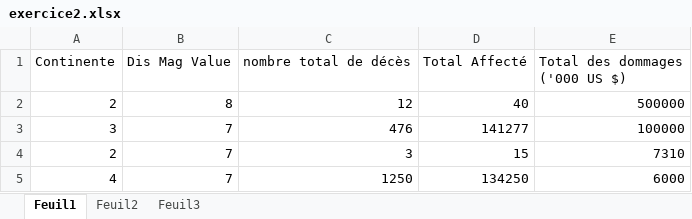
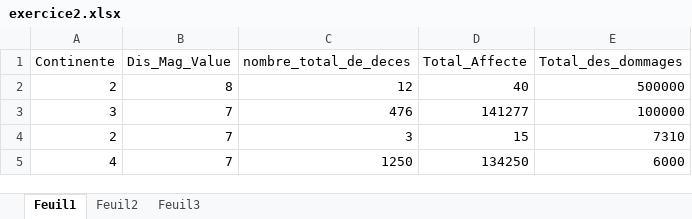
Before and after one commit to FirasKahlaoui/prevision-project, an Excel workbook: data/exercice2.xlsx, sheet Feuil1, drawn as a sheet; only a part is shown; values as stored, in another font and other column widths than the file's, no borders; the diff names each change by its address in the sheet, - before the commit and + after, or states it on an @@ line.

```diff
--- a/data/exercice2.xlsx (sheet Feuil1)
+++ b/data/exercice2.xlsx (sheet Feuil1)
-B1: Dis Mag Value
+B1: Dis_Mag_Value
-C1: nombre total de décès
+C1: nombre_total_de_deces
-D1: Total Affecté
+D1: Total_Affecte
-E1: Total des dommages ('000 US $)
+E1: Total_des_dommages
```
Also changed, not shown: 1 other file.
